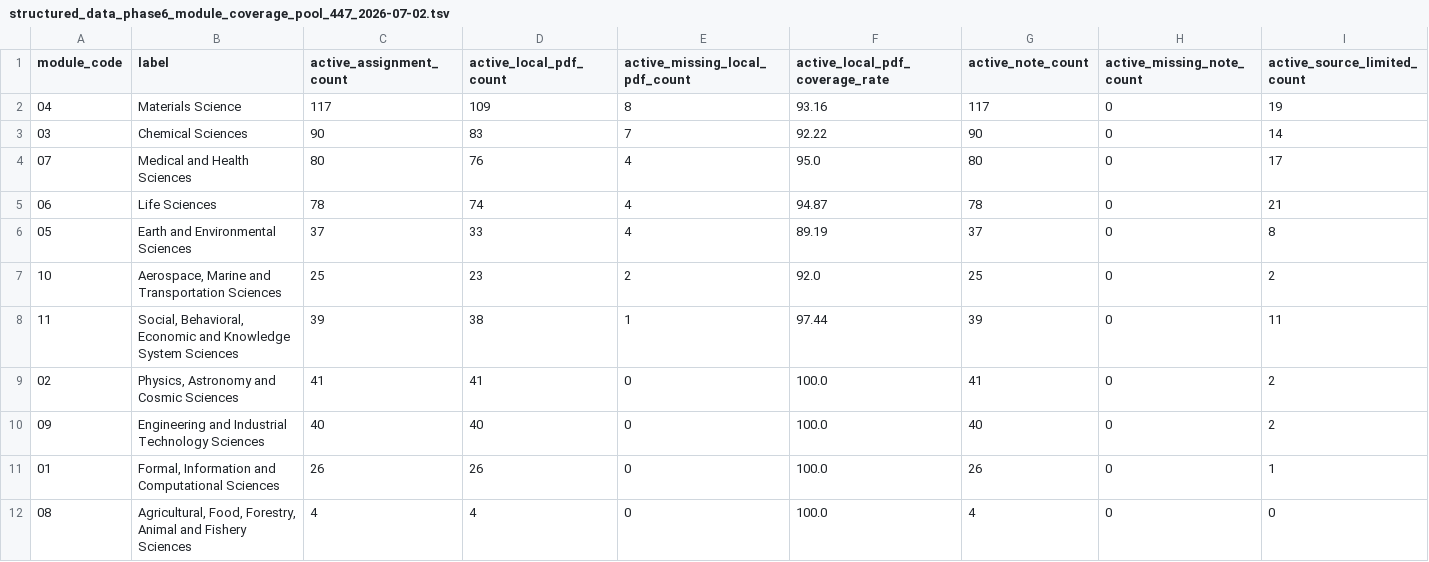
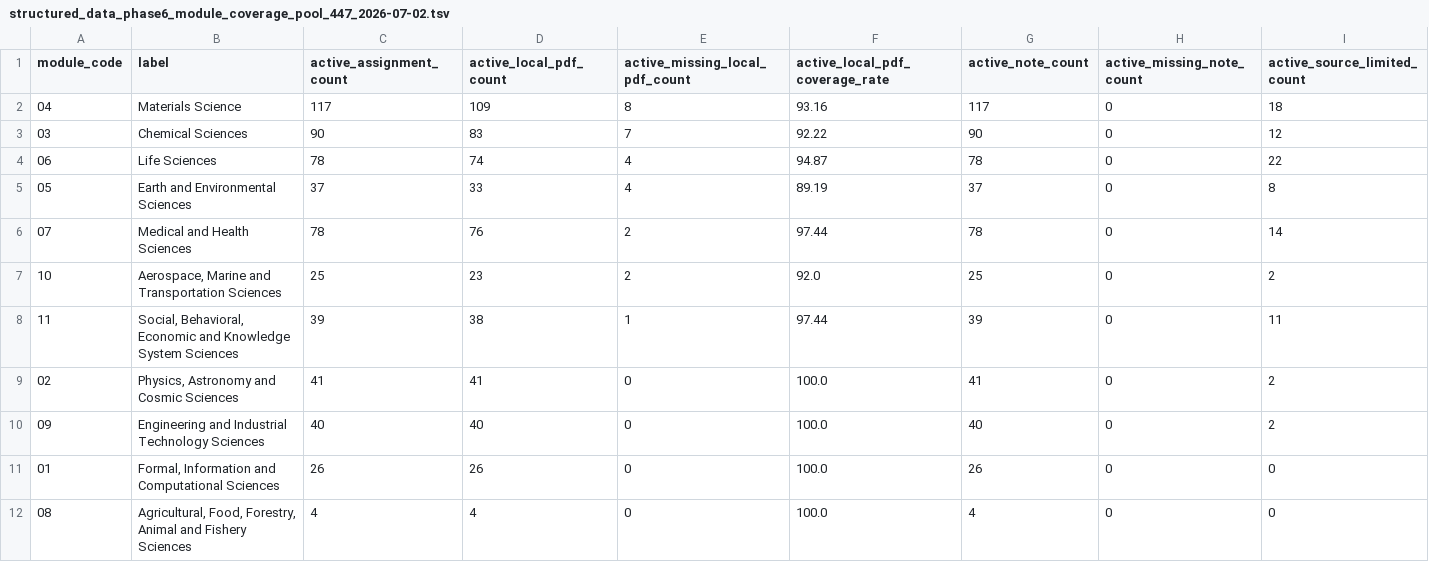
Before and after one commit to zzy451/Autonomous-Scientific-Discovery, a TSV file: Autonomous Scientific Discovery/Coverage_Check/structured_data_phase6_module_coverage_pool_447_2026-07-02.tsv, drawn as a sheet.

```diff
--- a/Autonomous Scientific Discovery/Coverage_Check/structured_data_phase6_module_coverage_pool_447_2026-07-02.tsv
+++ b/Autonomous Scientific Discovery/Coverage_Check/structured_data_phase6_module_coverage_pool_447_2026-07-02.tsv
@@ -1,7 +1,7 @@
 module_code	label	active_assignment_count	active_local_pdf_count	active_missing_local_pdf_count	active_local_pdf_coverage_rate	active_note_count	active_missing_note_count	active_source_limited_count
-04	Materials Science	117	109	8	93.16	117	0	19
-03	Chemical Sciences	90	83	7	92.22	90	0	14
-07	Medical and Health Sciences	80	76	4	95.0	80	0	17
-06	Life Sciences	78	74	4	94.87	78	0	21
+04	Materials Science	117	109	8	93.16	117	0	18
+03	Chemical Sciences	90	83	7	92.22	90	0	12
+06	Life Sciences	78	74	4	94.87	78	0	22
 05	Earth and Environmental Sciences	37	33	4	89.19	37	0	8
+07	Medical and Health Sciences	78	76	2	97.44	78	0	14
 10	Aerospace, Marine and Transportation Sciences	25	23	2	92.0	25	0	2
@@ -10,3 +10,3 @@ module_code	label	active_assignment_count	active_local_pdf_count	active_missing_
 09	Engineering and Industrial Technology Sciences	40	40	0	100.0	40	0	2
-01	Formal, Information and Computational Sciences	26	26	0	100.0	26	0	1
+01	Formal, Information and Computational Sciences	26	26	0	100.0	26	0	0
 08	Agricultural, Food, Forestry, Animal and Fishery Sciences	4	4	0	100.0	4	0	0
```
Also changed, not shown: Autonomous Scientific Discovery/Coverage_Check/structured_data_phase6_full_text_followup_queue_447_2026-07-02.tsv, Autonomous Scientific Discovery/Coverage_Check/structured_data_phase6_note_revision_queue_447_2026-07-02.tsv, 11 other files.
